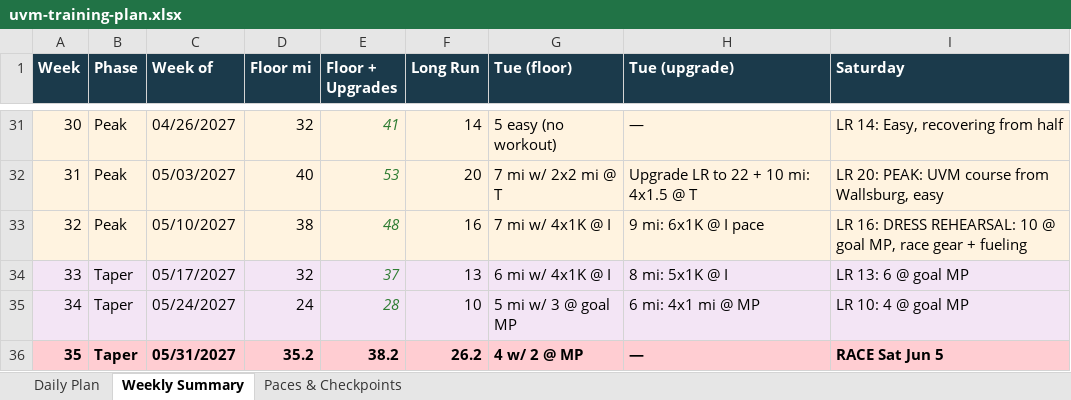
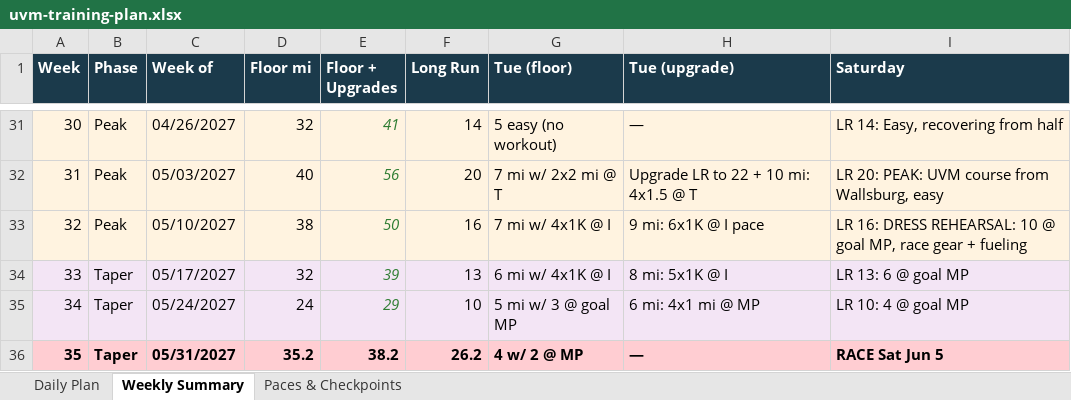
Before and after one commit to jakerz11/road-to-st-george, an Excel workbook: plan/uvm-training-plan.xlsx, sheet Weekly Summary, drawn as a sheet; only a part is shown, gaps mark what is left out; values as stored, in another font and other column widths than the file's, no borders; the diff covers the shown part only; the diff names each change by its address in the sheet, - before the commit and + after, or states it on an @@ line.

Commit message:
Update training plan: Tuesday upgrade miles + corrected Floor+Upgrades weekly totals

```diff
--- a/plan/uvm-training-plan.xlsx (sheet Weekly Summary)
+++ b/plan/uvm-training-plan.xlsx (sheet Weekly Summary)
-E32 (Floor + Upgrades): 53
+E32 (Floor + Upgrades): 56
-E33 (Floor + Upgrades): 48
+E33 (Floor + Upgrades): 50
-E34 (Floor + Upgrades): 37
+E34 (Floor + Upgrades): 39
-E35 (Floor + Upgrades): 28
+E35 (Floor + Upgrades): 29
```
Also changed, not shown: 22 edited cells elsewhere in this sheet, sheet Daily Plan, 3 other files.
